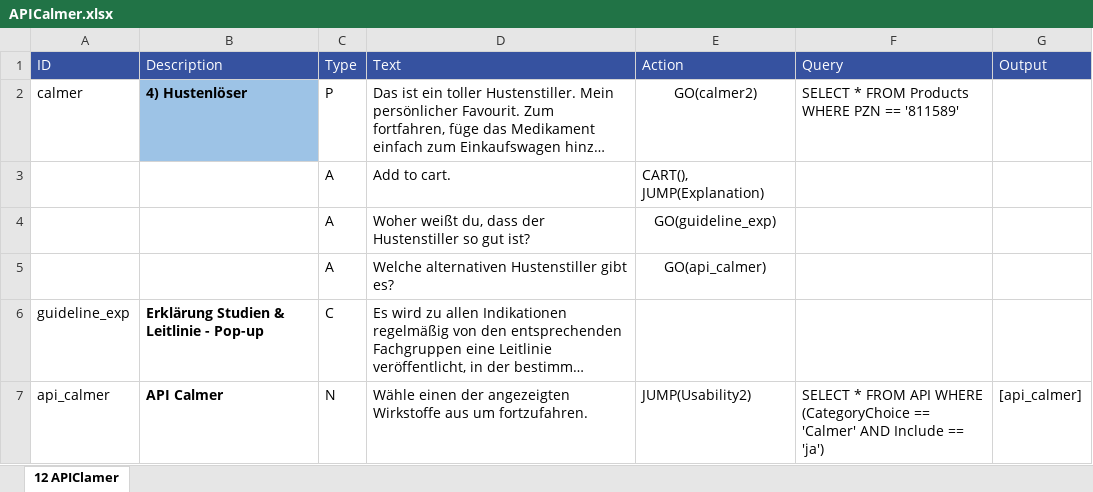
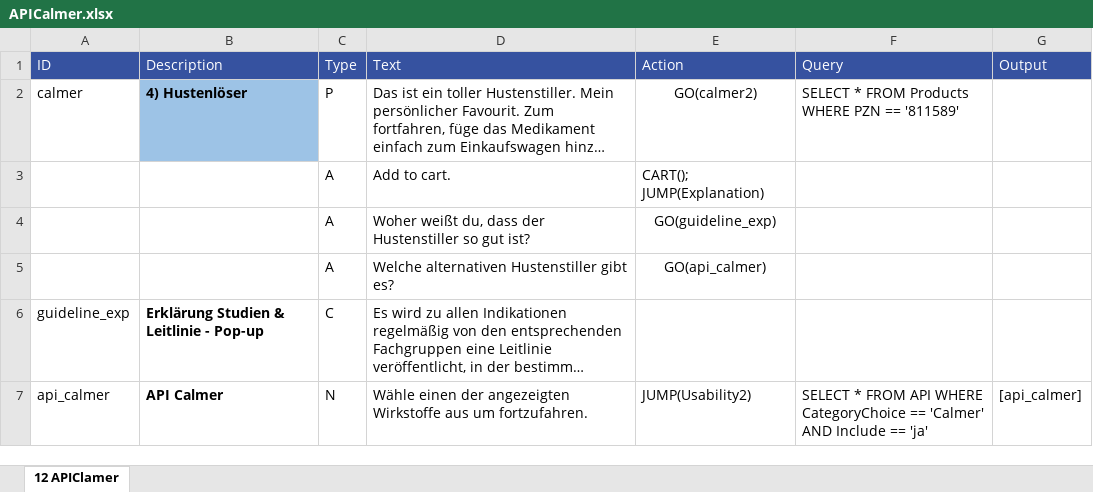
Before and after one commit to mpraski/dein-apotheker-scenarios, an Excel workbook: scenarios/cough/processes/APICalmer.xlsx, sheet 12 APIClamer, drawn as a sheet; long unchanged cells end in …; values as stored, in another font and other column widths than the file's, no borders; the diff names each change by its address in the sheet, - before the commit and + after, or states it on an @@ line.

```diff
--- a/scenarios/cough/processes/APICalmer.xlsx (sheet 12 APIClamer)
+++ b/scenarios/cough/processes/APICalmer.xlsx (sheet 12 APIClamer)
-E3 (Action): CART(), JUMP(Explanation)
+E3 (Action): CART(); JUMP(Explanation)
-F7 (Query): …API WHERE (CategoryChoice == 'Calmer' AND Include == 'ja')
+F7 (Query): …API WHERE CategoryChoice == 'Calmer' AND Include == 'ja'
```
Also changed, not shown: scenarios/cough/processes/API.xlsx, scenarios/cough/processes/APISolver.xlsx, 7 other files.
